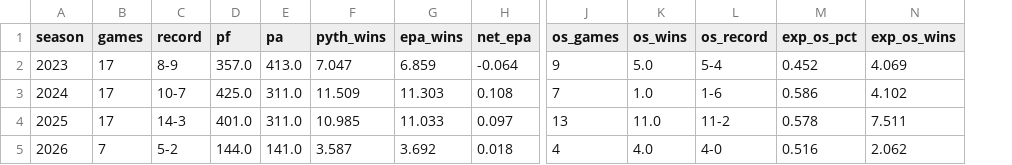
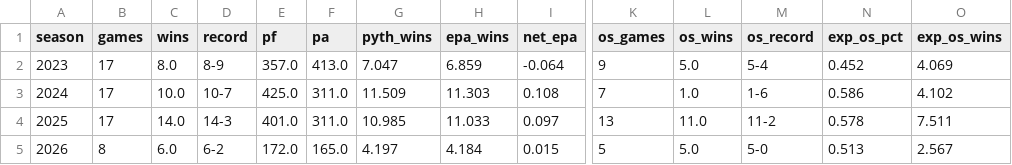
Before and after one commit to INSUL4RITY/sports-analytics, a CSV file: broncos-luck-or-skill/outputs/denver_by_season.csv, drawn as a sheet; only a part is shown, gaps mark what is left out; addresses are those after the commit; the diff names each change by its address in the sheet, - before the commit and + after, or states it on an @@ line.

```diff
--- a/broncos-luck-or-skill/outputs/denver_by_season.csv
+++ b/broncos-luck-or-skill/outputs/denver_by_season.csv
+column C (wins), rows 2-5: 8.0 | 10.0 | 14.0 | 6.0
-B5 (games): 7
+B5 (games): 8
-D5 (record): 5-2
+D5 (record): 6-2
-E5 (pf): 144.0
+E5 (pf): 172.0
-F5 (pa): 141.0
+F5 (pa): 165.0
-G5 (pyth_wins): 3.587
+G5 (pyth_wins): 4.197
-H5 (epa_wins): 3.692
+H5 (epa_wins): 4.184
-I5 (net_epa): 0.018
+I5 (net_epa): 0.015
-K5 (os_games): 4
+K5 (os_games): 5
-L5 (os_wins): 4.0
+L5 (os_wins): 5.0
-M5 (os_record): 4-0
+M5 (os_record): 5-0
-N5 (exp_os_pct): 0.516
+N5 (exp_os_pct): 0.513
-O5 (exp_os_wins): 2.062
+O5 (exp_os_wins): 2.567
```
Also changed, not shown: broncos-luck-or-skill/outputs/chance_play_luck_by_team_season.csv, broncos-luck-or-skill/outputs/close_games_2026.csv, 16 other files.
